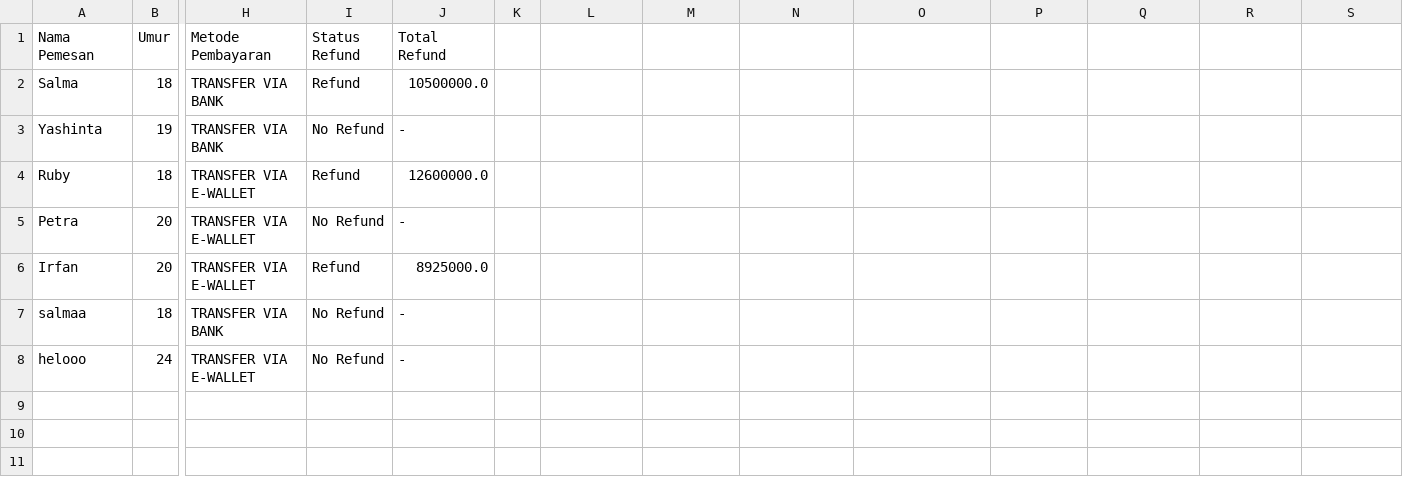
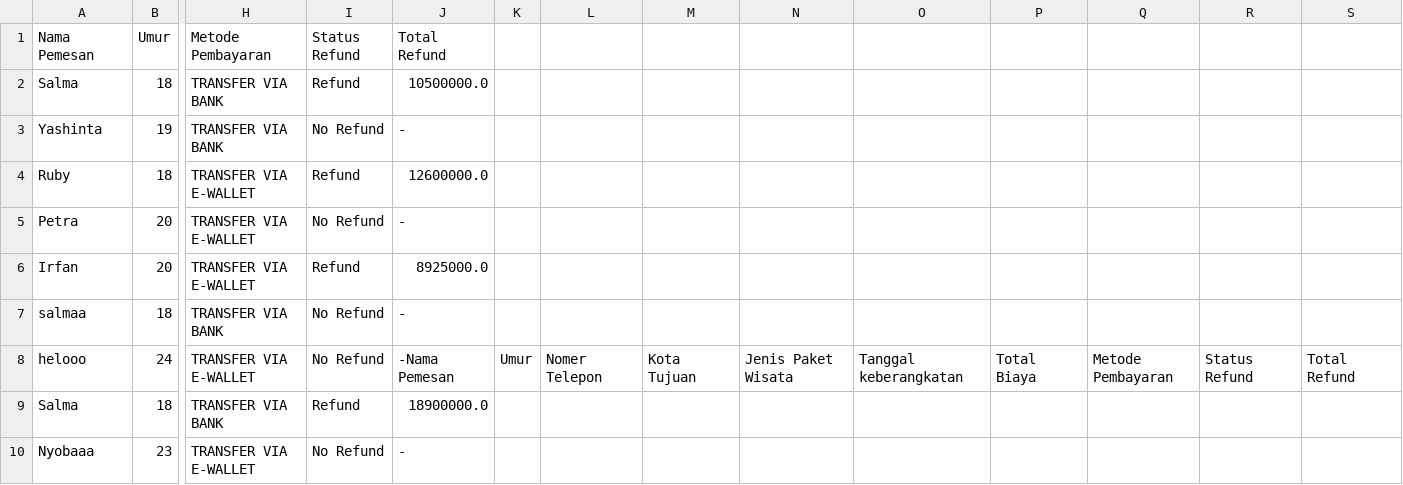
Before and after one commit to Itsmerepository/Pemesanan-Program-Paket-Wisata, a CSV file: data.csv, drawn as a sheet; only a part is shown, gaps mark what is left out; rows hold the shown columns only; the diff names each change by its address in the sheet, - before the commit and + after, or states it on an @@ line.

Commit message:
nyobaa

```diff
--- a/data.csv
+++ b/data.csv
-J8 (Total Refund): -
+J8 (Total Refund): -Nama Pemesan
-K8: (empty)
+K8: Umur
-L8: (empty)
+L8: Nomer Telepon
-M8: (empty)
+M8: Kota Tujuan
-N8: (empty)
+N8: Jenis Paket Wisata
-O8: (empty)
+O8: Tanggal keberangkatan
-P8: (empty)
+P8: Total Biaya
-Q8: (empty)
+Q8: Metode Pembayaran
-R8: (empty)
+R8: Status Refund
-S8: (empty)
+S8: Total Refund
+row 9: Salma | 18 | TRANSFER VIA BANK | Refund | 18900000.0
+row 10: Nyobaaa | 23 | TRANSFER VIA E-WALLET | No Refund | -
```
